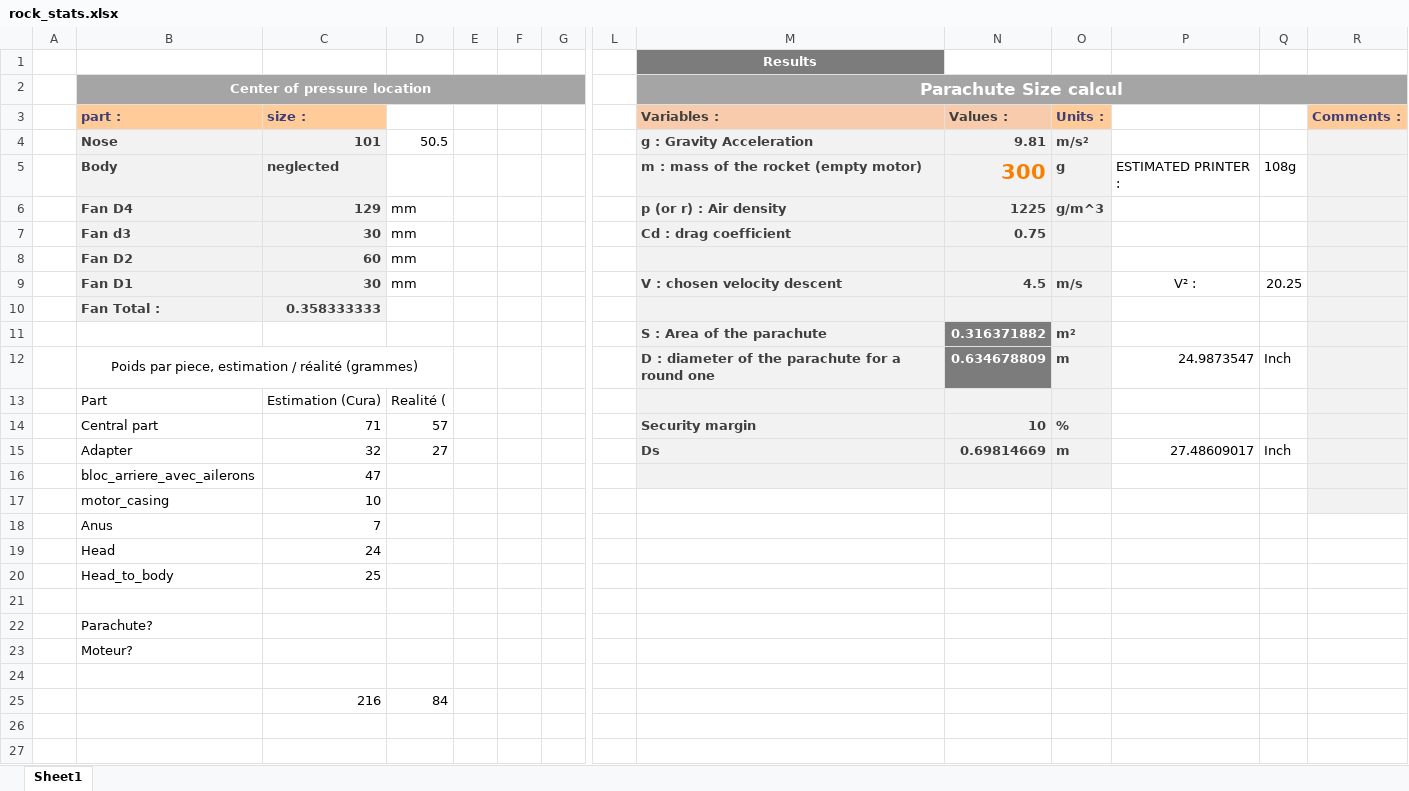
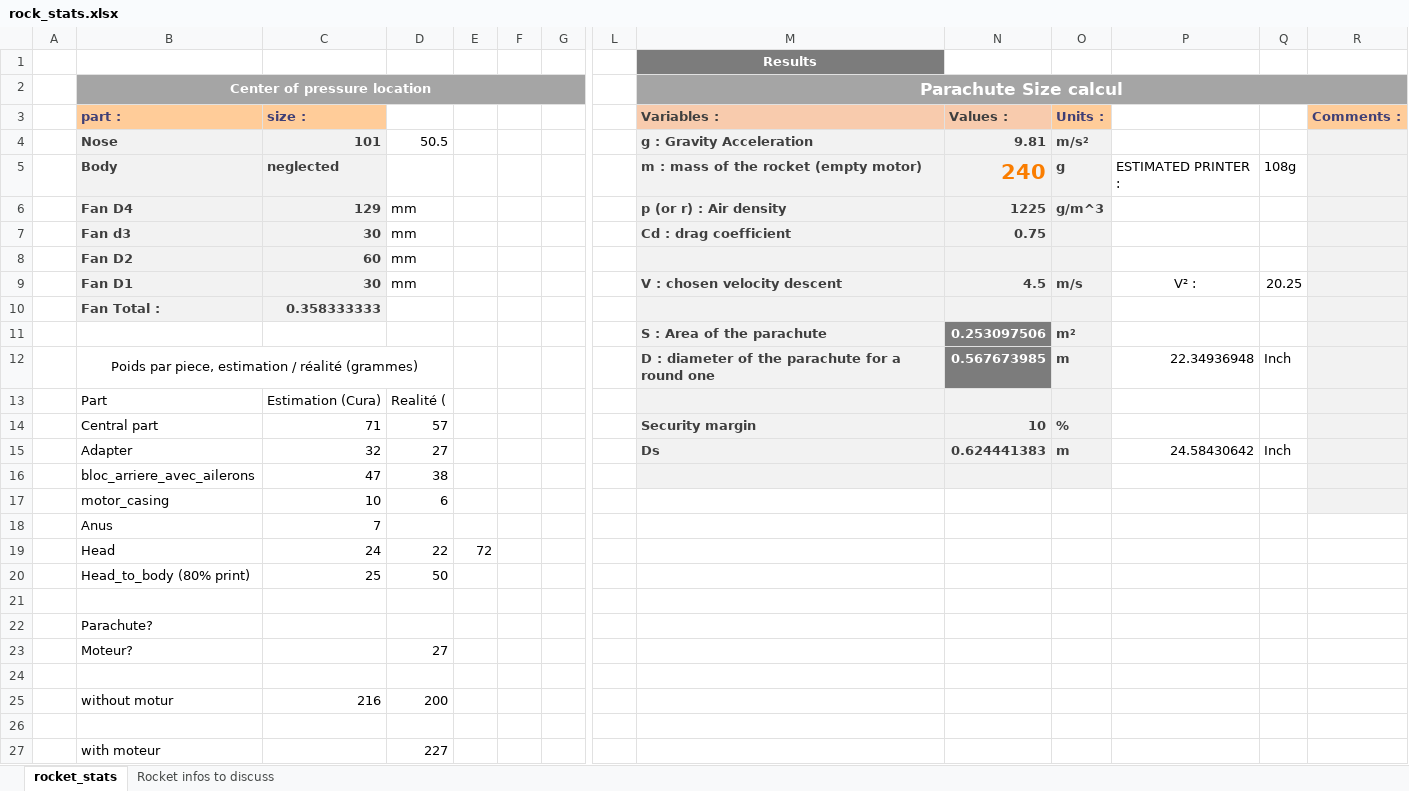
Before and after one commit to maximeduvey/INeedToFly, an Excel workbook: rock_stats.xlsx, sheet rocket_stats, drawn as a sheet; only a part is shown, gaps mark what is left out; values as stored, in another font and other column widths than the file's, no borders; table styles not drawn; removed rows and columns are numbered as before the commit, all else as after; rows hold the shown columns only; the diff names each change by its address in the sheet, - before the commit and + after, or states it on an @@ line.

Commit message:
update infos on rocket with current weight

```diff
--- a/rock_stats.xlsx (sheet rocket_stats)
+++ b/rock_stats.xlsx (sheet rocket_stats)
-sheet tab: Sheet1
+sheet tab: rocket_stats
+sheet tab: Rocket infos to discuss
-N5 (Values :): 300
+N5 (Values :): 240
-N11 (Values :): 0.316371882
+N11 (Values :): 0.253097506
-N12 (Values :): 0.634678809
+N12 (Values :): 0.567673985
-P12: 24.9873547
+P12: 22.34936948
-N15 (Values :): 0.69814669
+N15 (Values :): 0.624441383
-P15: 27.48609017
+P15: 24.58430642
-D16: (empty)
+D16: 38
-D17: (empty)
+D17: 6
-D19: (empty)
+D19: 22
-E19: (empty)
+E19: 72
-row 20:  | Head_to_body | 25
+row 20:  | Head_to_body (80% print) | 25 | 50
-D23: (empty)
+D23: 27
+row 25:  | without motur | 216 | 200
-row 26:  |  | 216 | 84
+row 26: (empty)
+row 27:  | with moteur |  | 227
```
Also changed, not shown: 1 other file.
